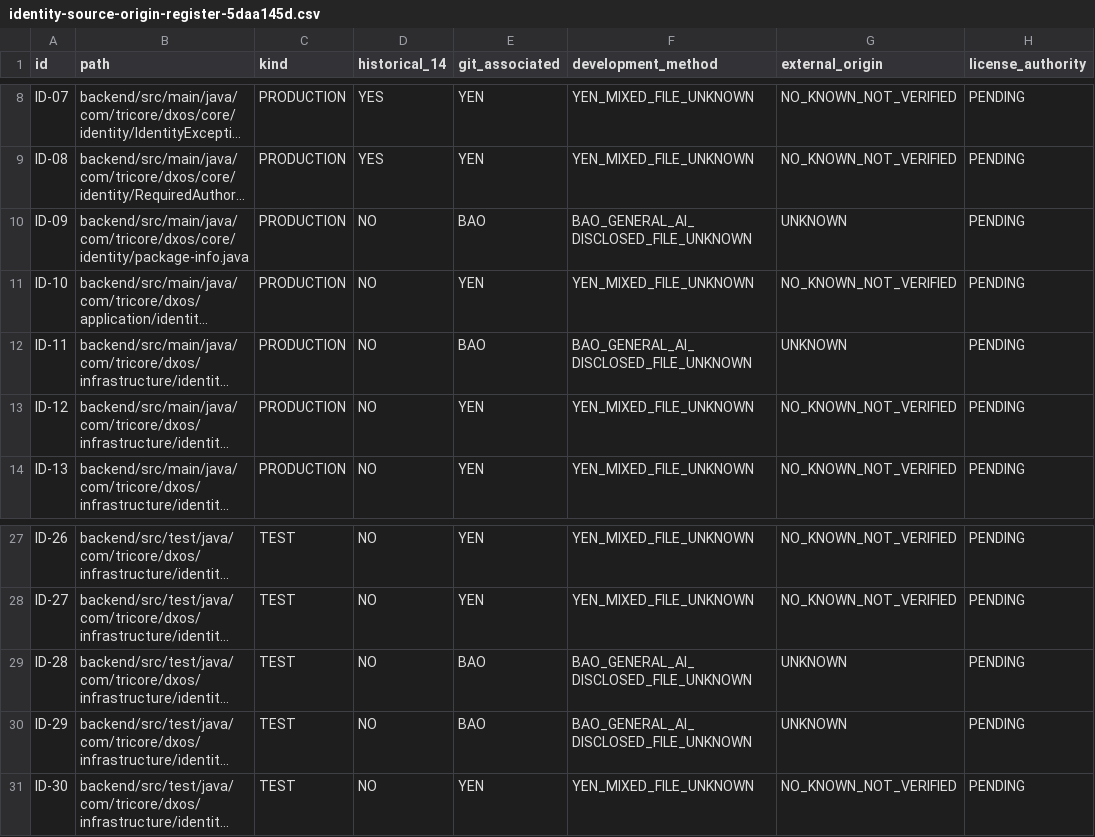
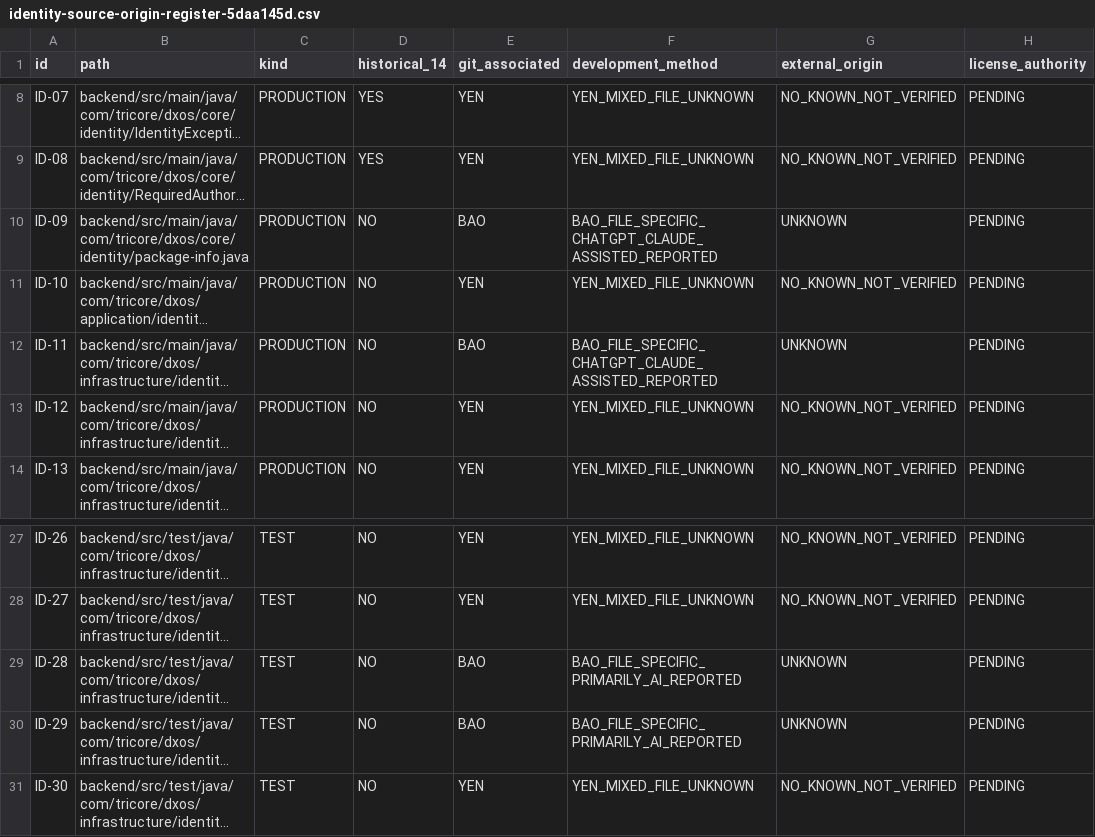
Before and after one commit to lexuanbao258-collab/dxos-open-core, a CSV file: docs/verification/r27/identity-source-origin-register-5daa145d.csv, drawn as a sheet; only a part is shown, gaps mark what is left out; long unchanged cells end in …; the diff names each change by its address in the sheet, - before the commit and + after, or states it on an @@ line.

Commit message:
docs(r27): record Bảo per-file AI-method attestations without clearing origins or rights

```diff
--- a/docs/verification/r27/identity-source-origin-register-5daa145d.csv
+++ b/docs/verification/r27/identity-source-origin-register-5daa145d.csv
-F10 (development_method): BAO_GENERAL_AI_DISCLOSED_FILE_UNKNOWN
+F10 (development_method): BAO_FILE_SPECIFIC_CHATGPT_CLAUDE_ASSISTED_REPORTED
-F12 (development_method): BAO_GENERAL_AI_DISCLOSED_FILE_UNKNOWN
+F12 (development_method): BAO_FILE_SPECIFIC_CHATGPT_CLAUDE_ASSISTED_REPORTED
-F29:F30 (development_method): BAO_GENERAL_AI_DISCLOSED_FILE_UNKNOWN
+F29:F30 (development_method): BAO_FILE_SPECIFIC_PRIMARILY_AI_REPORTED
```
